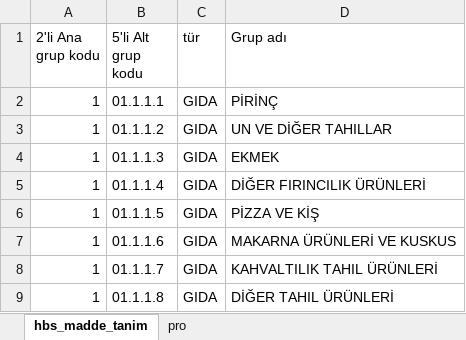
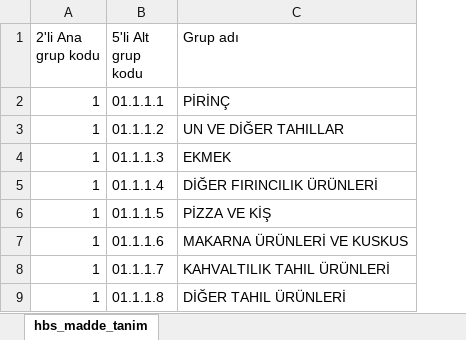
Before and after one commit to aiasci/HHBA, an Excel workbook: hbs_madde_tanim2019.xlsx, sheet hbs_madde_tanim, drawn as a sheet; only a part is shown; values as stored, in another font and other column widths than the file's, no borders; the diff names each change by its address in the sheet, - before the commit and + after, or states it on an @@ line.

```diff
--- a/hbs_madde_tanim2019.xlsx (sheet hbs_madde_tanim)
+++ b/hbs_madde_tanim2019.xlsx (sheet hbs_madde_tanim)
-sheet tab: pro
-column C (tür), rows 2-9: all GIDA
```
